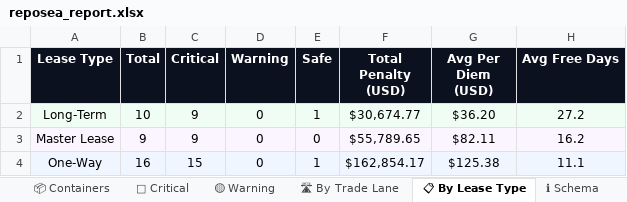
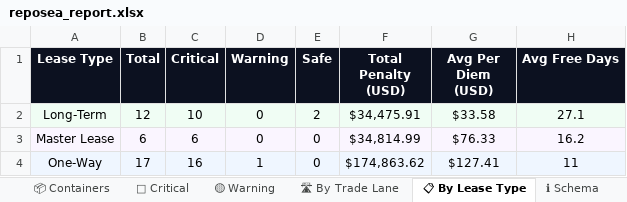
Before and after one commit to rahulmistry18/Reposea_container_optimizer, an Excel workbook: data/exports/reposea_report.xlsx, sheet 📋 By Lease Type, drawn as a sheet; values as stored, in another font and other column widths than the file's, no borders; the diff names each change by its address in the sheet, - before the commit and + after, or states it on an @@ line.

```diff
--- a/data/exports/reposea_report.xlsx (sheet 📋 By Lease Type)
+++ b/data/exports/reposea_report.xlsx (sheet 📋 By Lease Type)
-B2 (Total): 10
+B2 (Total): 12
-C2 (Critical): 9
+C2 (Critical): 10
-E2 (Safe): 1
+E2 (Safe): 2
-F2 (Total Penalty (USD)): $30,674.77
+F2 (Total Penalty (USD)): $34,475.91
-G2 (Avg Per Diem (USD)): $36.20
+G2 (Avg Per Diem (USD)): $33.58
-H2 (Avg Free Days): 27.2
+H2 (Avg Free Days): 27.1
-B3 (Total): 9
+B3 (Total): 6
-C3 (Critical): 9
+C3 (Critical): 6
-F3 (Total Penalty (USD)): $55,789.65
+F3 (Total Penalty (USD)): $34,814.99
-G3 (Avg Per Diem (USD)): $82.11
+G3 (Avg Per Diem (USD)): $76.33
-B4 (Total): 16
+B4 (Total): 17
-C4 (Critical): 15
+C4 (Critical): 16
-D4 (Warning): 0
+D4 (Warning): 1
-E4 (Safe): 1
+E4 (Safe): 0
-F4 (Total Penalty (USD)): $162,854.17
+F4 (Total Penalty (USD)): $174,863.62
-G4 (Avg Per Diem (USD)): $125.38
+G4 (Avg Per Diem (USD)): $127.41
-H4 (Avg Free Days): 11.1
+H4 (Avg Free Days): 11
```
Also changed, not shown: sheet 📦 Containers, sheet 🔴 Critical, sheet 🛣 By Trade Lane, sheet 📊 Dashboard, sheet 🟡 Warning, 7 other files.
